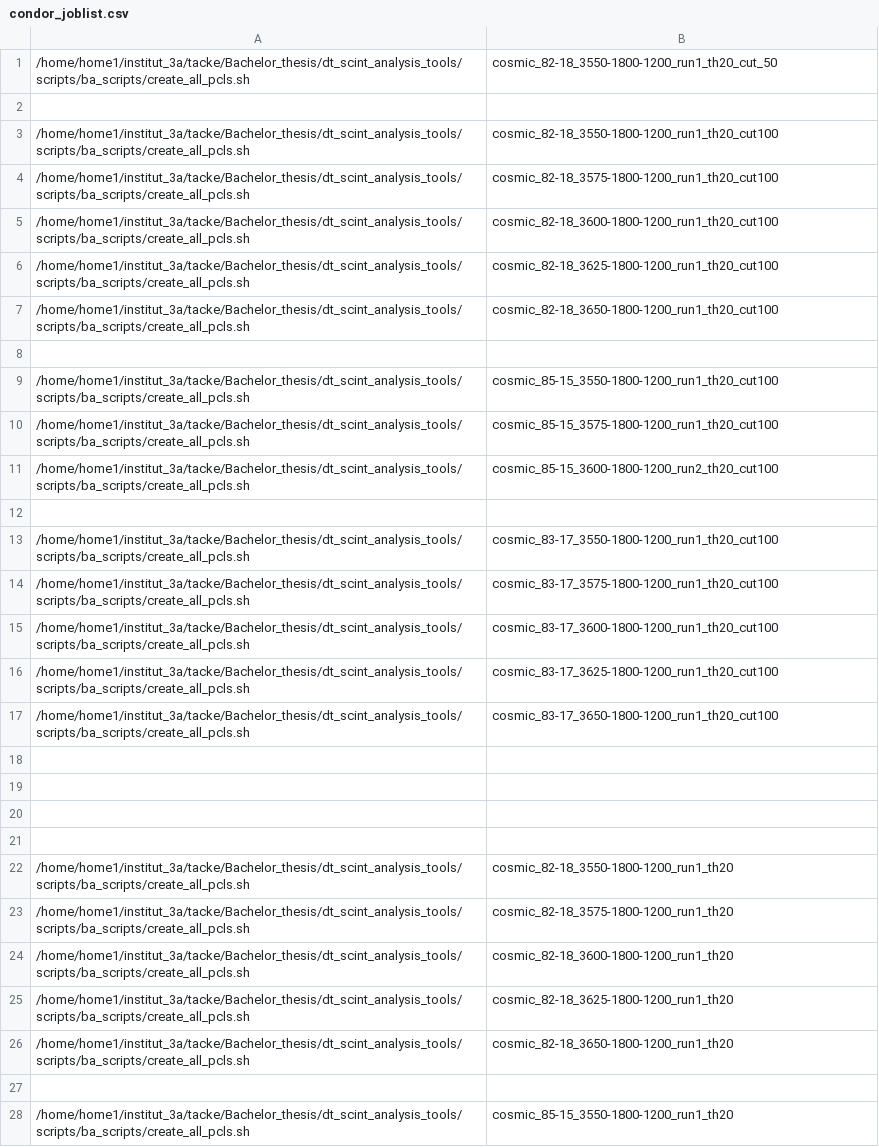
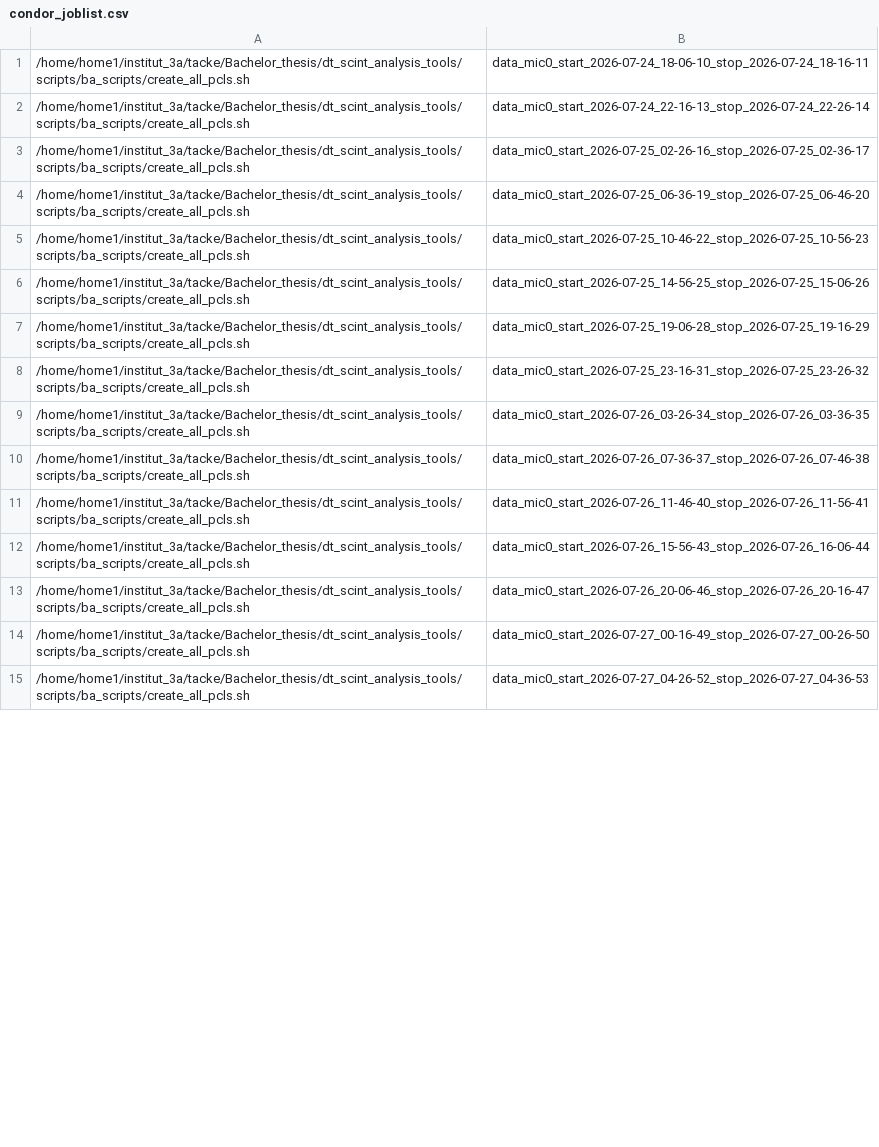
Before and after one commit to nilsesper/dt_scint_analysis_tools, a CSV file: scripts/ba_scripts/condor_submit/condor_joblist.csv, drawn as a sheet; only a part is shown; the diff covers the shown part only.

Commit message:
Modified both analysis scripts such that the ramp can be analyzed

```diff
--- a/scripts/ba_scripts/condor_submit/condor_joblist.csv
+++ b/scripts/ba_scripts/condor_submit/condor_joblist.csv
@@ -1,28 +1,15 @@
-/home/home1/institut_3a/tacke/Bachelor_thesis/dt_scint_analysis_tools/scripts/ba_scripts/create_all_pcls.sh,cosmic_82-18_3550-1800-1200_run1_th20_cut_50
-
-/home/home1/institut_3a/tacke/Bachelor_thesis/dt_scint_analysis_tools/scripts/ba_scripts/create_all_pcls.sh,cosmic_82-18_3550-1800-1200_run1_th20_cut100
-/home/home1/institut_3a/tacke/Bachelor_thesis/dt_scint_analysis_tools/scripts/ba_scripts/create_all_pcls.sh,cosmic_82-18_3575-1800-1200_run1_th20_cut100
-/home/home1/institut_3a/tacke/Bachelor_thesis/dt_scint_analysis_tools/scripts/ba_scripts/create_all_pcls.sh,cosmic_82-18_3600-1800-1200_run1_th20_cut100
-/home/home1/institut_3a/tacke/Bachelor_thesis/dt_scint_analysis_tools/scripts/ba_scripts/create_all_pcls.sh,cosmic_82-18_3625-1800-1200_run1_th20_cut100
-/home/home1/institut_3a/tacke/Bachelor_thesis/dt_scint_analysis_tools/scripts/ba_scripts/create_all_pcls.sh,cosmic_82-18_3650-1800-1200_run1_th20_cut100
-
-/home/home1/institut_3a/tacke/Bachelor_thesis/dt_scint_analysis_tools/scripts/ba_scripts/create_all_pcls.sh,cosmic_85-15_3550-1800-1200_run1_th20_cut100
-/home/home1/institut_3a/tacke/Bachelor_thesis/dt_scint_analysis_tools/scripts/ba_scripts/create_all_pcls.sh,cosmic_85-15_3575-1800-1200_run1_th20_cut100
-/home/home1/institut_3a/tacke/Bachelor_thesis/dt_scint_analysis_tools/scripts/ba_scripts/create_all_pcls.sh,cosmic_85-15_3600-1800-1200_run2_th20_cut100
-
-/home/home1/institut_3a/tacke/Bachelor_thesis/dt_scint_analysis_tools/scripts/ba_scripts/create_all_pcls.sh,cosmic_83-17_3550-1800-1200_run1_th20_cut100
-/home/home1/institut_3a/tacke/Bachelor_thesis/dt_scint_analysis_tools/scripts/ba_scripts/create_all_pcls.sh,cosmic_83-17_3575-1800-1200_run1_th20_cut100
-/home/home1/institut_3a/tacke/Bachelor_thesis/dt_scint_analysis_tools/scripts/ba_scripts/create_all_pcls.sh,cosmic_83-17_3600-1800-1200_run1_th20_cut100
-/home/home1/institut_3a/tacke/Bachelor_thesis/dt_scint_analysis_tools/scripts/ba_scripts/create_all_pcls.sh,cosmic_83-17_3625-1800-1200_run1_th20_cut100
-/home/home1/institut_3a/tacke/Bachelor_thesis/dt_scint_analysis_tools/scripts/ba_scripts/create_all_pcls.sh,cosmic_83-17_3650-1800-1200_run1_th20_cut100
-
-
-
-
-/home/home1/institut_3a/tacke/Bachelor_thesis/dt_scint_analysis_tools/scripts/ba_scripts/create_all_pcls.sh,cosmic_82-18_3550-1800-1200_run1_th20
-/home/home1/institut_3a/tacke/Bachelor_thesis/dt_scint_analysis_tools/scripts/ba_scripts/create_all_pcls.sh,cosmic_82-18_3575-1800-1200_run1_th20
-/home/home1/institut_3a/tacke/Bachelor_thesis/dt_scint_analysis_tools/scripts/ba_scripts/create_all_pcls.sh,cosmic_82-18_3600-1800-1200_run1_th20
-/home/home1/institut_3a/tacke/Bachelor_thesis/dt_scint_analysis_tools/scripts/ba_scripts/create_all_pcls.sh,cosmic_82-18_3625-1800-1200_run1_th20
-/home/home1/institut_3a/tacke/Bachelor_thesis/dt_scint_analysis_tools/scripts/ba_scripts/create_all_pcls.sh,cosmic_82-18_3650-1800-1200_run1_th20
-
-/home/home1/institut_3a/tacke/Bachelor_thesis/dt_scint_analysis_tools/scripts/ba_scripts/create_all_pcls.sh,cosmic_85-15_3550-1800-1200_run1_th20
+/home/home1/institut_3a/tacke/Bachelor_thesis/dt_scint_analysis_tools/scripts/ba_scripts/create_all_pcls.sh,data_mic0_start_2026-07-24_18-06-10_stop_2026-07-24_18-16-11
+/home/home1/institut_3a/tacke/Bachelor_thesis/dt_scint_analysis_tools/scripts/ba_scripts/create_all_pcls.sh,data_mic0_start_2026-07-24_22-16-13_stop_2026-07-24_22-26-14
+/home/home1/institut_3a/tacke/Bachelor_thesis/dt_scint_analysis_tools/scripts/ba_scripts/create_all_pcls.sh,data_mic0_start_2026-07-25_02-26-16_stop_2026-07-25_02-36-17
+/home/home1/institut_3a/tacke/Bachelor_thesis/dt_scint_analysis_tools/scripts/ba_scripts/create_all_pcls.sh,data_mic0_start_2026-07-25_06-36-19_stop_2026-07-25_06-46-20
+/home/home1/institut_3a/tacke/Bachelor_thesis/dt_scint_analysis_tools/scripts/ba_scripts/create_all_pcls.sh,data_mic0_start_2026-07-25_10-46-22_stop_2026-07-25_10-56-23
+/home/home1/institut_3a/tacke/Bachelor_thesis/dt_scint_analysis_tools/scripts/ba_scripts/create_all_pcls.sh,data_mic0_start_2026-07-25_14-56-25_stop_2026-07-25_15-06-26
+/home/home1/institut_3a/tacke/Bachelor_thesis/dt_scint_analysis_tools/scripts/ba_scripts/create_all_pcls.sh,data_mic0_start_2026-07-25_19-06-28_stop_2026-07-25_19-16-29
+/home/home1/institut_3a/tacke/Bachelor_thesis/dt_scint_analysis_tools/scripts/ba_scripts/create_all_pcls.sh,data_mic0_start_2026-07-25_23-16-31_stop_2026-07-25_23-26-32
+/home/home1/institut_3a/tacke/Bachelor_thesis/dt_scint_analysis_tools/scripts/ba_scripts/create_all_pcls.sh,data_mic0_start_2026-07-26_03-26-34_stop_2026-07-26_03-36-35
+/home/home1/institut_3a/tacke/Bachelor_thesis/dt_scint_analysis_tools/scripts/ba_scripts/create_all_pcls.sh,data_mic0_start_2026-07-26_07-36-37_stop_2026-07-26_07-46-38
+/home/home1/institut_3a/tacke/Bachelor_thesis/dt_scint_analysis_tools/scripts/ba_scripts/create_all_pcls.sh,data_mic0_start_2026-07-26_11-46-40_stop_2026-07-26_11-56-41
+/home/home1/institut_3a/tacke/Bachelor_thesis/dt_scint_analysis_tools/scripts/ba_scripts/create_all_pcls.sh,data_mic0_start_2026-07-26_15-56-43_stop_2026-07-26_16-06-44
+/home/home1/institut_3a/tacke/Bachelor_thesis/dt_scint_analysis_tools/scripts/ba_scripts/create_all_pcls.sh,data_mic0_start_2026-07-26_20-06-46_stop_2026-07-26_20-16-47
+/home/home1/institut_3a/tacke/Bachelor_thesis/dt_scint_analysis_tools/scripts/ba_scripts/create_all_pcls.sh,data_mic0_start_2026-07-27_00-16-49_stop_2026-07-27_00-26-50
+/home/home1/institut_3a/tacke/Bachelor_thesis/dt_scint_analysis_tools/scripts/ba_scripts/create_all_pcls.sh,data_mic0_start_2026-07-27_04-26-52_stop_2026-07-27_04-36-53
```
Also changed, not shown: 7 removed rows and 1 edited cell elsewhere in this file, 4 other files.
